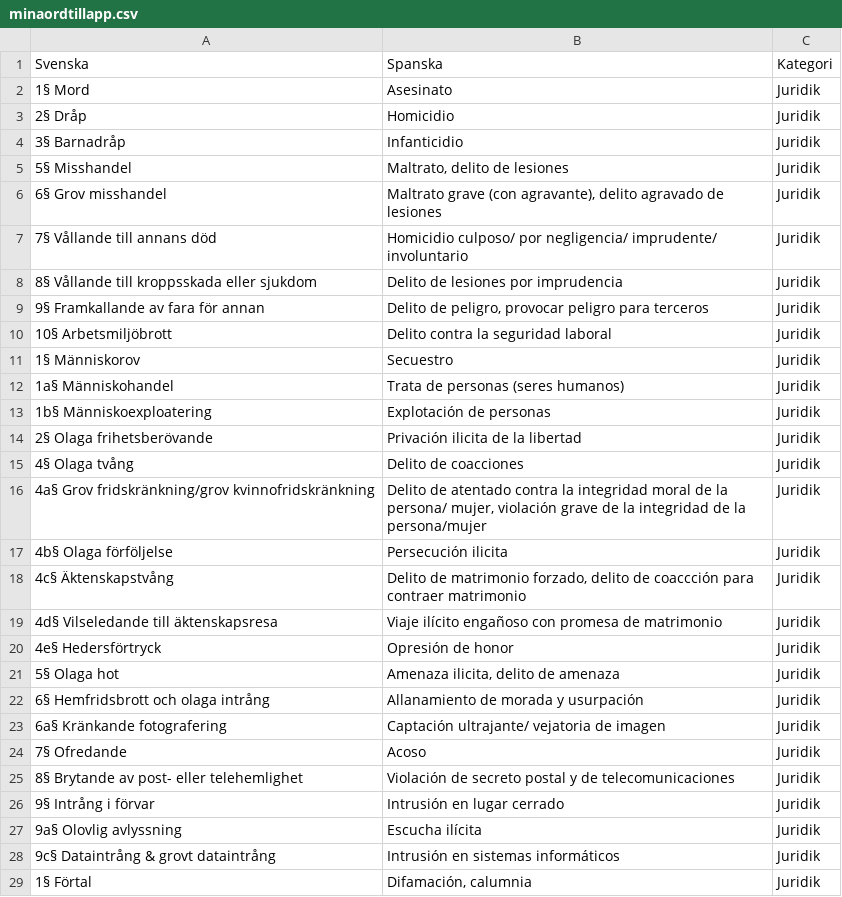
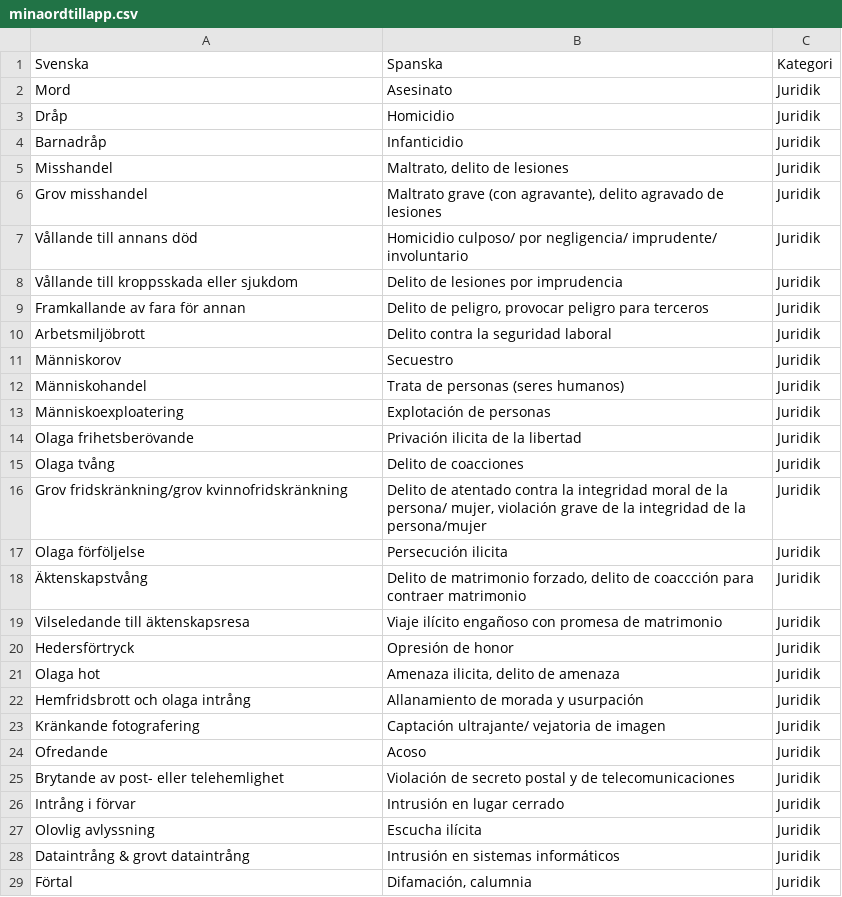
Before and after one commit to Isabella92t/Interpreting-lia, a CSV file: assets/minaordtillapp.csv, drawn as a sheet; only a part is shown; the diff covers the shown part only.

```diff
--- a/assets/minaordtillapp.csv
+++ b/assets/minaordtillapp.csv
@@ -2,28 +2,28 @@
-1§ Mord;Asesinato;Juridik
-2§ Dråp;Homicidio;Juridik
-3§ Barnadråp;Infanticidio;Juridik
-5§ Misshandel;Maltrato, delito de lesiones;Juridik
-6§ Grov misshandel;Maltrato grave (con agravante), delito agravado de lesiones;Juridik
-7§ Vållande till annans död;Homicidio culposo/ por negligencia/ imprudente/ involuntario;Juridik
-8§ Vållande till kroppsskada eller sjukdom;Delito de lesiones por imprudencia;Juridik
-9§ Framkallande av fara för annan;Delito de peligro, provocar peligro para terceros;Juridik
-10§ Arbetsmiljöbrott;Delito contra la seguridad laboral;Juridik
-1§ Människorov;Secuestro;Juridik
-1a§ Människohandel;Trata de personas (seres humanos);Juridik
-1b§ Människoexploatering;Explotación de personas;Juridik
-2§ Olaga frihetsberövande;Privación ilicita de la libertad;Juridik
-4§ Olaga tvång;Delito de coacciones;Juridik
-4a§ Grov fridskränkning/grov kvinnofridskränkning;Delito de atentado contra la integridad moral de la persona/ mujer, violación grave de la integridad de la persona/mujer;Juridik
-4b§ Olaga förföljelse;Persecución ilicita;Juridik
-4c§ Äktenskapstvång;Delito de matrimonio forzado, delito de coaccción para contraer matrimonio;Juridik
-4d§ Vilseledande till äktenskapsresa;Viaje ilícito engañoso con promesa de matrimonio;Juridik
-4e§ Hedersförtryck;Opresión de honor;Juridik
-5§ Olaga hot;Amenaza ilicita, delito de amenaza;Juridik
-6§ Hemfridsbrott och olaga intrång;Allanamiento de morada y usurpación;Juridik
-6a§ Kränkande fotografering;Captación ultrajante/ vejatoria de imagen;Juridik
-7§ Ofredande;Acoso;Juridik
-8§ Brytande av post- eller telehemlighet;Violación de secreto postal y de telecomunicaciones;Juridik
-9§ Intrång i förvar;Intrusión en lugar cerrado;Juridik
-9a§ Olovlig avlyssning;Escucha ilícita;Juridik
-9c§ Dataintrång & grovt dataintrång;Intrusión en sistemas informáticos;Juridik
-1§ Förtal;Difamación, calumnia;Juridik
+Mord;Asesinato;Juridik;;
+Dråp;Homicidio;Juridik;;
+Barnadråp;Infanticidio;Juridik;;
+Misshandel;Maltrato, delito de lesiones;Juridik;;
+Grov misshandel;Maltrato grave (con agravante), delito agravado de lesiones;Juridik;;
+Vållande till annans död;Homicidio culposo/ por negligencia/ imprudente/ involuntario;Juridik;;
+Vållande till kroppsskada eller sjukdom;Delito de lesiones por imprudencia;Juridik;;
+Framkallande av fara för annan;Delito de peligro, provocar peligro para terceros;Juridik;;
+Arbetsmiljöbrott;Delito contra la seguridad laboral;Juridik;;
+Människorov;Secuestro;Juridik;;
+Människohandel;Trata de personas (seres humanos);Juridik;;
+Människoexploatering;Explotación de personas;Juridik;;
+Olaga frihetsberövande;Privación ilicita de la libertad;Juridik;;
+Olaga tvång;Delito de coacciones;Juridik;;
+Grov fridskränkning/grov kvinnofridskränkning;Delito de atentado contra la integridad moral de la persona/ mujer, violación grave de la integridad de la persona/mujer;Juridik;;
+Olaga förföljelse;Persecución ilicita;Juridik;;
+Äktenskapstvång;Delito de matrimonio forzado, delito de coaccción para contraer matrimonio;Juridik;;
+Vilseledande till äktenskapsresa;Viaje ilícito engañoso con promesa de matrimonio;Juridik;;
+Hedersförtryck;Opresión de honor;Juridik;;
+Olaga hot;Amenaza ilicita, delito de amenaza;Juridik;;
+Hemfridsbrott och olaga intrång;Allanamiento de morada y usurpación;Juridik;;
+Kränkande fotografering;Captación ultrajante/ vejatoria de imagen;Juridik;;
+Ofredande;Acoso;Juridik;;
+Brytande av post- eller telehemlighet;Violación de secreto postal y de telecomunicaciones;Juridik;;
+Intrång i förvar;Intrusión en lugar cerrado;Juridik;;
+Olovlig avlyssning;Escucha ilícita;Juridik;;
+Dataintrång & grovt dataintrång;Intrusión en sistemas informáticos;Juridik;;
+Förtal;Difamación, calumnia;Juridik;;
```
Also changed, not shown: 1 removed row and 41 edited cells elsewhere in this file, 24 other files.
